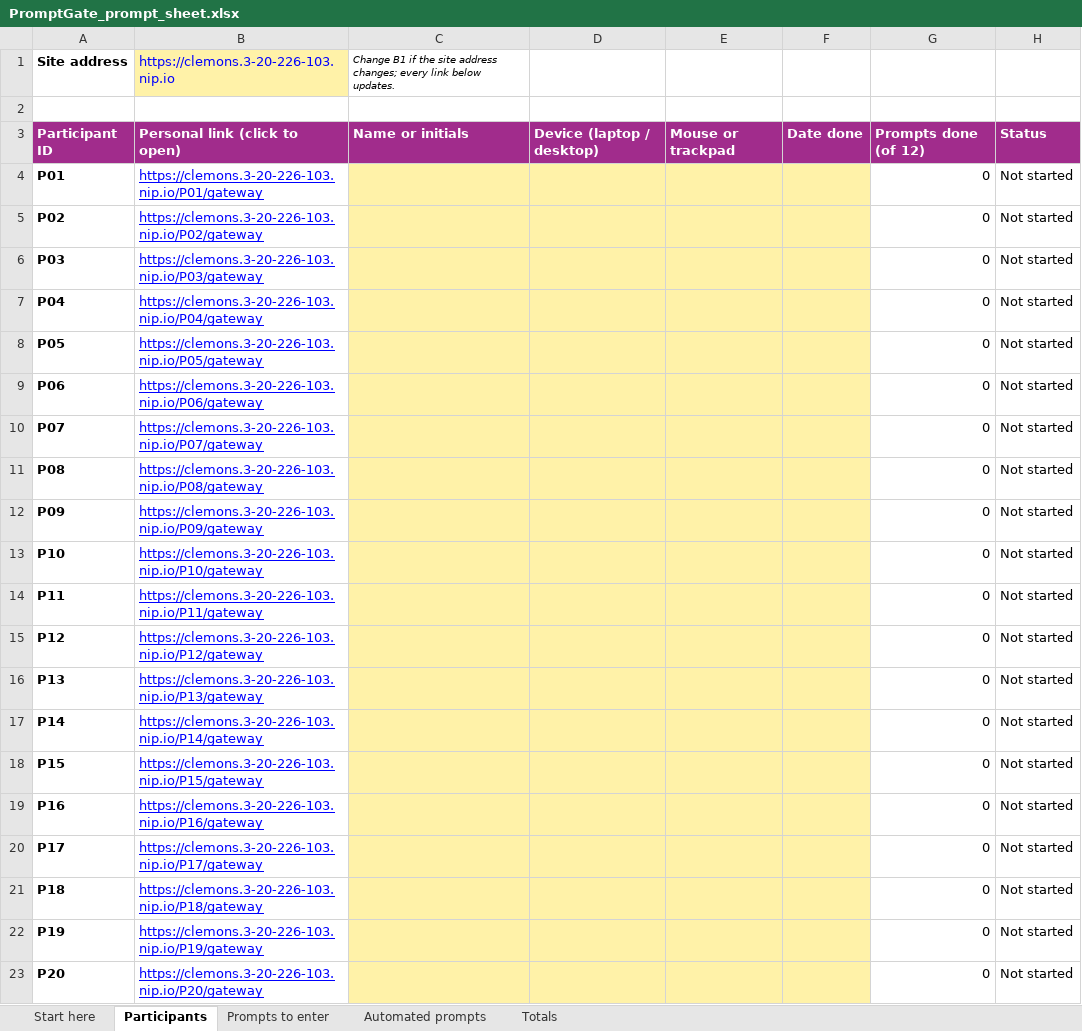
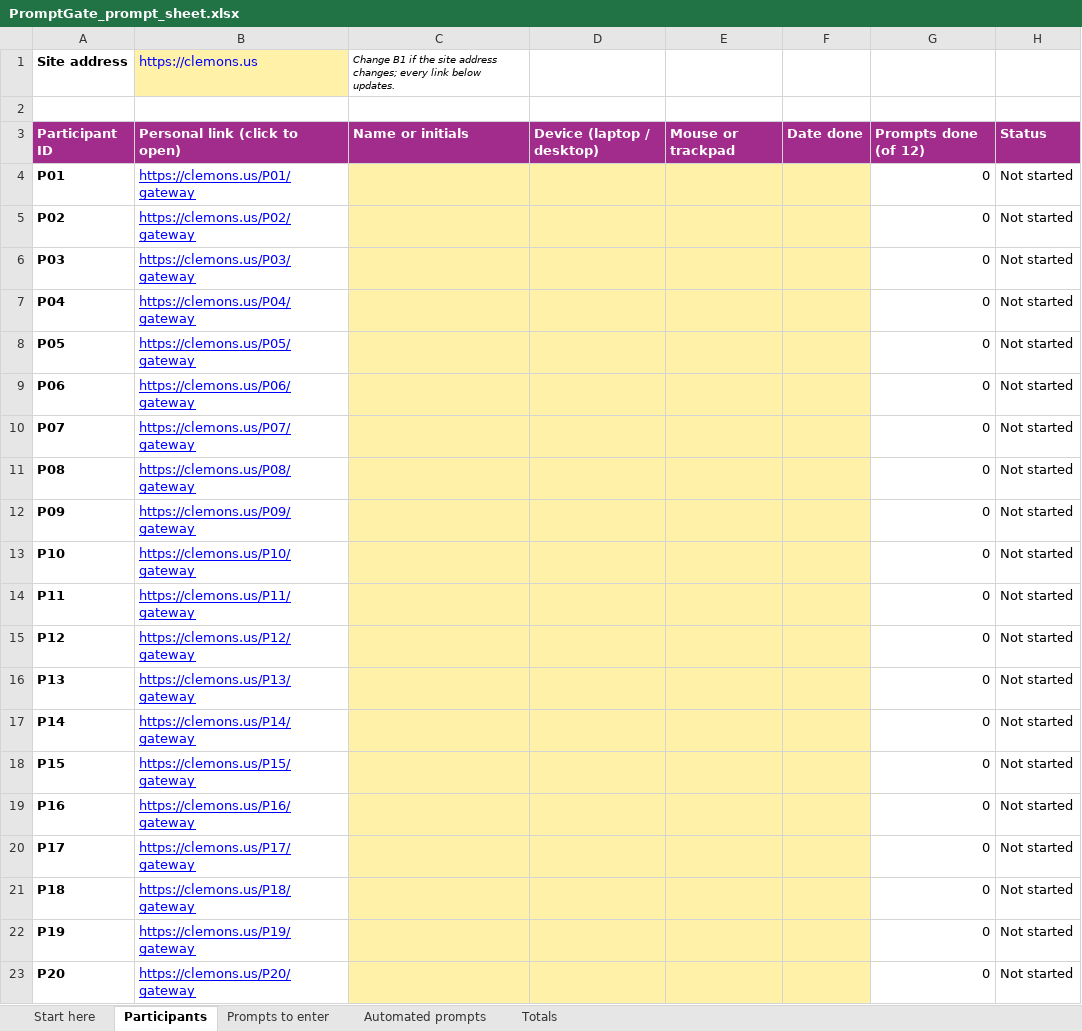
Before and after one commit to gvoid404/faylynx, an Excel workbook: study/PromptGate_prompt_sheet.xlsx, sheet Participants, drawn as a sheet; values as stored, in another font and other column widths than the file's, no borders; the diff names each change by its address in the sheet, - before the commit and + after, or states it on an @@ line.

Commit message:
Password-protect study and detector pages; agent driver login; clemons.us
- study/protect_site.sh: Caddy basic auth on the Prompt Study and Live Detector
  pages and their data endpoints, home page left open
- Study/detector links are full page loads so the browser login prompt appears
- sim_gateway.py: --user, password from PROMPTGATE_PASSWORD or a prompt
- Guide and participant sheet point at https://clemons.us

```diff
--- a/study/PromptGate_prompt_sheet.xlsx (sheet Participants)
+++ b/study/PromptGate_prompt_sheet.xlsx (sheet Participants)
-B1: https://clemons.3-20-226-103.nip.io
+B1: https://clemons.us
-B4: https://clemons.3-20-226-103.nip.io/P01/gateway
+B4: https://clemons.us/P01/gateway
-B5: https://clemons.3-20-226-103.nip.io/P02/gateway
+B5: https://clemons.us/P02/gateway
-B6: https://clemons.3-20-226-103.nip.io/P03/gateway
+B6: https://clemons.us/P03/gateway
-B7: https://clemons.3-20-226-103.nip.io/P04/gateway
+B7: https://clemons.us/P04/gateway
-B8: https://clemons.3-20-226-103.nip.io/P05/gateway
+B8: https://clemons.us/P05/gateway
-B9: https://clemons.3-20-226-103.nip.io/P06/gateway
+B9: https://clemons.us/P06/gateway
-B10: https://clemons.3-20-226-103.nip.io/P07/gateway
+B10: https://clemons.us/P07/gateway
-B11: https://clemons.3-20-226-103.nip.io/P08/gateway
+B11: https://clemons.us/P08/gateway
-B12: https://clemons.3-20-226-103.nip.io/P09/gateway
+B12: https://clemons.us/P09/gateway
-B13: https://clemons.3-20-226-103.nip.io/P10/gateway
+B13: https://clemons.us/P10/gateway
-B14: https://clemons.3-20-226-103.nip.io/P11/gateway
+B14: https://clemons.us/P11/gateway
-B15: https://clemons.3-20-226-103.nip.io/P12/gateway
+B15: https://clemons.us/P12/gateway
-B16: https://clemons.3-20-226-103.nip.io/P13/gateway
+B16: https://clemons.us/P13/gateway
-B17: https://clemons.3-20-226-103.nip.io/P14/gateway
+B17: https://clemons.us/P14/gateway
-B18: https://clemons.3-20-226-103.nip.io/P15/gateway
+B18: https://clemons.us/P15/gateway
-B19: https://clemons.3-20-226-103.nip.io/P16/gateway
+B19: https://clemons.us/P16/gateway
-B20: https://clemons.3-20-226-103.nip.io/P17/gateway
+B20: https://clemons.us/P17/gateway
-B21: https://clemons.3-20-226-103.nip.io/P18/gateway
+B21: https://clemons.us/P18/gateway
-B22: https://clemons.3-20-226-103.nip.io/P19/gateway
+B22: https://clemons.us/P19/gateway
-B23: https://clemons.3-20-226-103.nip.io/P20/gateway
+B23: https://clemons.us/P20/gateway
```
Also changed, not shown: 5 other files.
